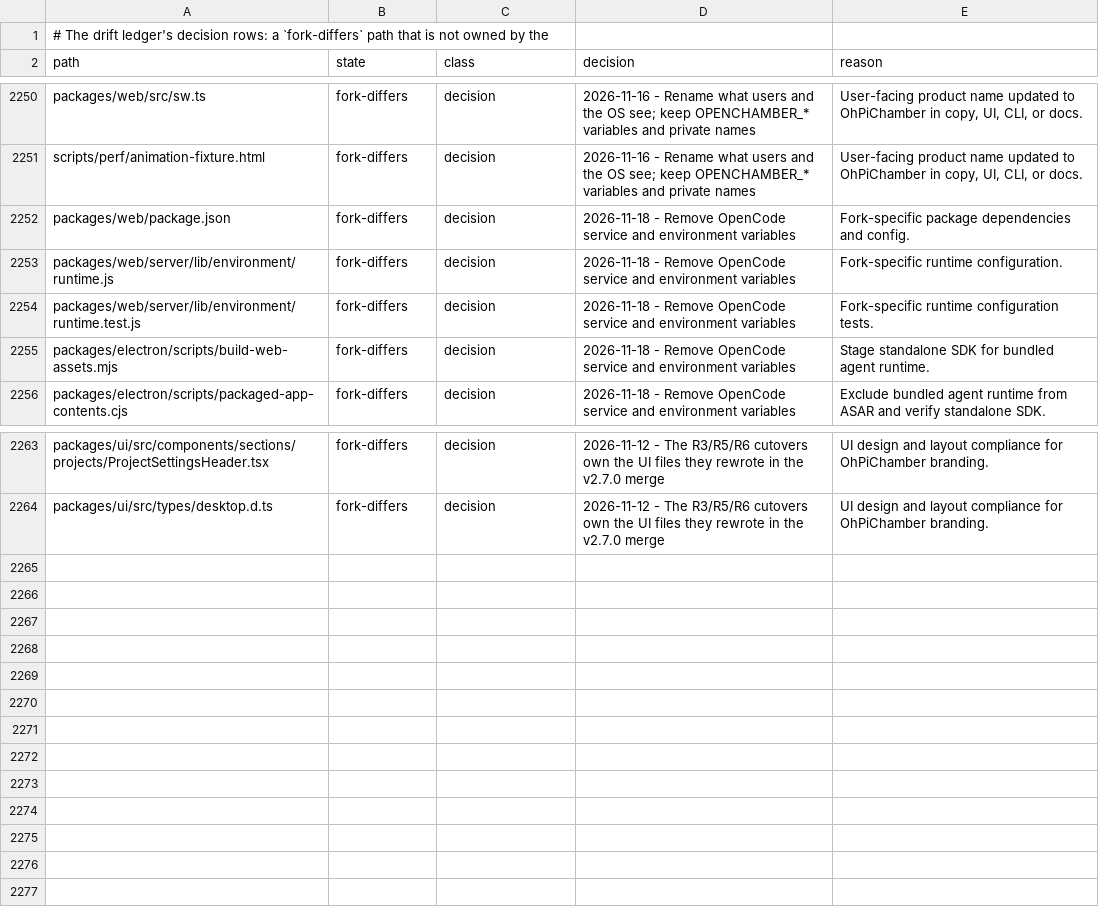
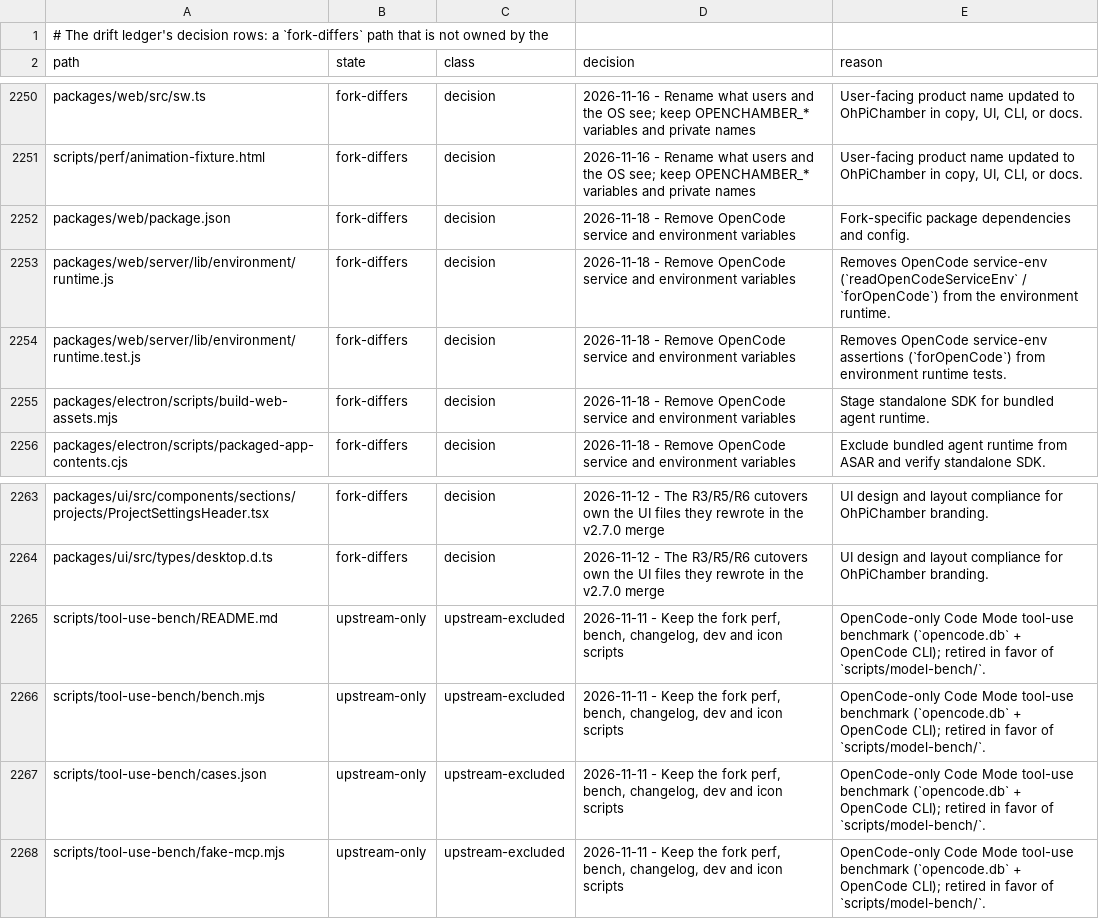
Before and after one commit to Shizuku-Yume/ohpichamber-dev, a TSV file: .workflow/upstream-deltas.tsv, drawn as a sheet; only a part is shown, gaps mark what is left out.

```diff
--- a/.workflow/upstream-deltas.tsv
+++ b/.workflow/upstream-deltas.tsv
@@ -2252,4 +2252,4 @@ scripts/perf/animation-fixture.html	fork-differs	decision	2026-11-16 - Rename wh
 packages/web/package.json	fork-differs	decision	2026-11-18 - Remove OpenCode service and environment variables	Fork-specific package dependencies and config.
-packages/web/server/lib/environment/runtime.js	fork-differs	decision	2026-11-18 - Remove OpenCode service and environment variables	Fork-specific runtime configuration.
-packages/web/server/lib/environment/runtime.test.js	fork-differs	decision	2026-11-18 - Remove OpenCode service and environment variables	Fork-specific runtime configuration tests.
+packages/web/server/lib/environment/runtime.js	fork-differs	decision	2026-11-18 - Remove OpenCode service and environment variables	Removes OpenCode service-env (`readOpenCodeServiceEnv` / `forOpenCode`) from the environment runtime.
+packages/web/server/lib/environment/runtime.test.js	fork-differs	decision	2026-11-18 - Remove OpenCode service and environment variables	Removes OpenCode service-env assertions (`forOpenCode`) from environment runtime tests.
 packages/electron/scripts/build-web-assets.mjs	fork-differs	decision	2026-11-18 - Remove OpenCode service and environment variables	Stage standalone SDK for bundled agent runtime.
@@ -2264 +2264,5 @@ packages/ui/src/components/sections/projects/ProjectSettingsHeader.tsx	fork-diff
 packages/ui/src/types/desktop.d.ts	fork-differs	decision	2026-11-12 - The R3/R5/R6 cutovers own the UI files they rewrote in the v2.7.0 merge	UI design and layout compliance for OhPiChamber branding.
+scripts/tool-use-bench/README.md	upstream-only	upstream-excluded	2026-11-11 - Keep the fork perf, bench, changelog, dev and icon scripts	OpenCode-only Code Mode tool-use benchmark (`opencode.db` + OpenCode CLI); retired in favor of `scripts/model-bench/`.
+scripts/tool-use-bench/bench.mjs	upstream-only	upstream-excluded	2026-11-11 - Keep the fork perf, bench, changelog, dev and icon scripts	OpenCode-only Code Mode tool-use benchmark (`opencode.db` + OpenCode CLI); retired in favor of `scripts/model-bench/`.
+scripts/tool-use-bench/cases.json	upstream-only	upstream-excluded	2026-11-11 - Keep the fork perf, bench, changelog, dev and icon scripts	OpenCode-only Code Mode tool-use benchmark (`opencode.db` + OpenCode CLI); retired in favor of `scripts/model-bench/`.
+scripts/tool-use-bench/fake-mcp.mjs	upstream-only	upstream-excluded	2026-11-11 - Keep the fork perf, bench, changelog, dev and icon scripts	OpenCode-only Code Mode tool-use benchmark (`opencode.db` + OpenCode CLI); retired in favor of `scripts/model-bench/`.
```
Also changed, not shown: 7 other files.
